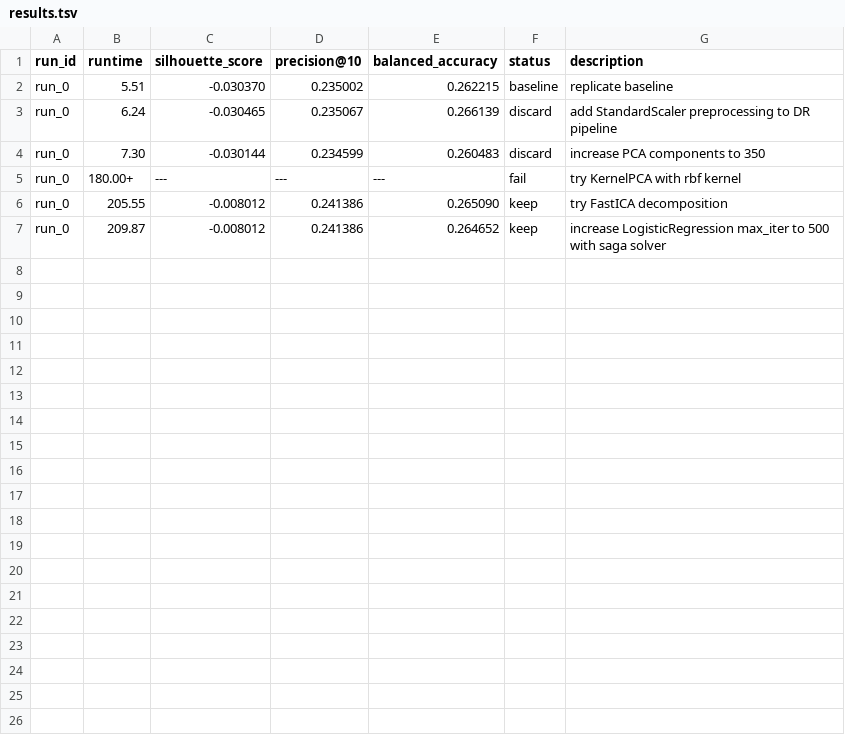
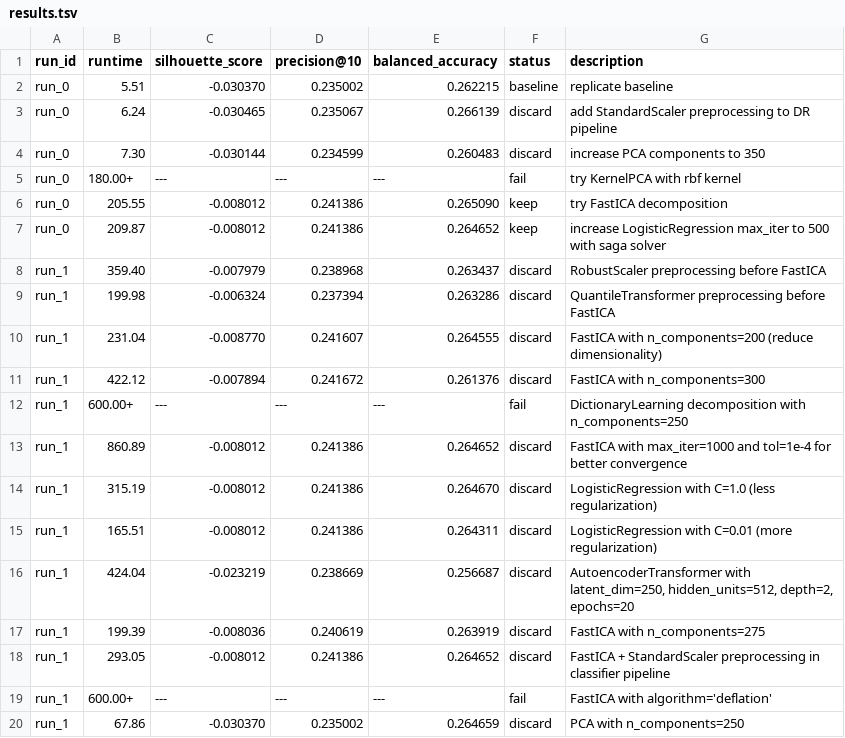
Before and after one commit to zhang-j-j/stat-390-project, a TSV file: results/results.tsv, drawn as a sheet.

```diff
--- a/results/results.tsv
+++ b/results/results.tsv
@@ -7 +7,14 @@ run_0	205.55	-0.008012	0.241386	0.265090	keep	try FastICA decomposition
 run_0	209.87	-0.008012	0.241386	0.264652	keep	increase LogisticRegression max_iter to 500 with saga solver
+run_1	359.40	-0.007979	0.238968	0.263437	discard	RobustScaler preprocessing before FastICA
+run_1	199.98	-0.006324	0.237394	0.263286	discard	QuantileTransformer preprocessing before FastICA
+run_1	231.04	-0.008770	0.241607	0.264555	discard	FastICA with n_components=200 (reduce dimensionality)
+run_1	422.12	-0.007894	0.241672	0.261376	discard	FastICA with n_components=300
+run_1	600.00+	---	---	---	fail	DictionaryLearning decomposition with n_components=250
+run_1	860.89	-0.008012	0.241386	0.264652	discard	FastICA with max_iter=1000 and tol=1e-4 for better convergence
+run_1	315.19	-0.008012	0.241386	0.264670	discard	LogisticRegression with C=1.0 (less regularization)
+run_1	165.51	-0.008012	0.241386	0.264311	discard	LogisticRegression with C=0.01 (more regularization)
+run_1	424.04	-0.023219	0.238669	0.256687	discard	AutoencoderTransformer with latent_dim=250, hidden_units=512, depth=2, epochs=20
+run_1	199.39	-0.008036	0.240619	0.263919	discard	FastICA with n_components=275
+run_1	293.05	-0.008012	0.241386	0.264652	discard	FastICA + StandardScaler preprocessing in classifier pipeline
+run_1	600.00+	---	---	---	fail	FastICA with algorithm='deflation'
+run_1	67.86	-0.030370	0.235002	0.264659	discard	PCA with n_components=250
```
Also changed, not shown: 4 other files.
